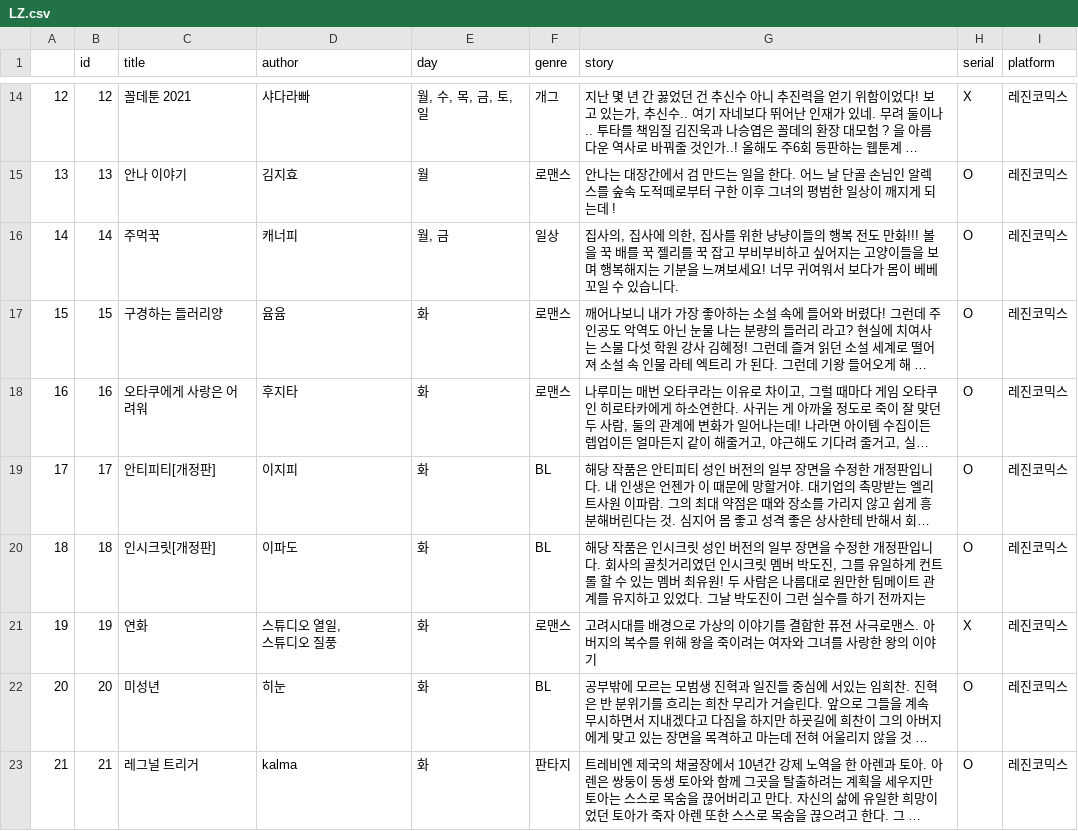
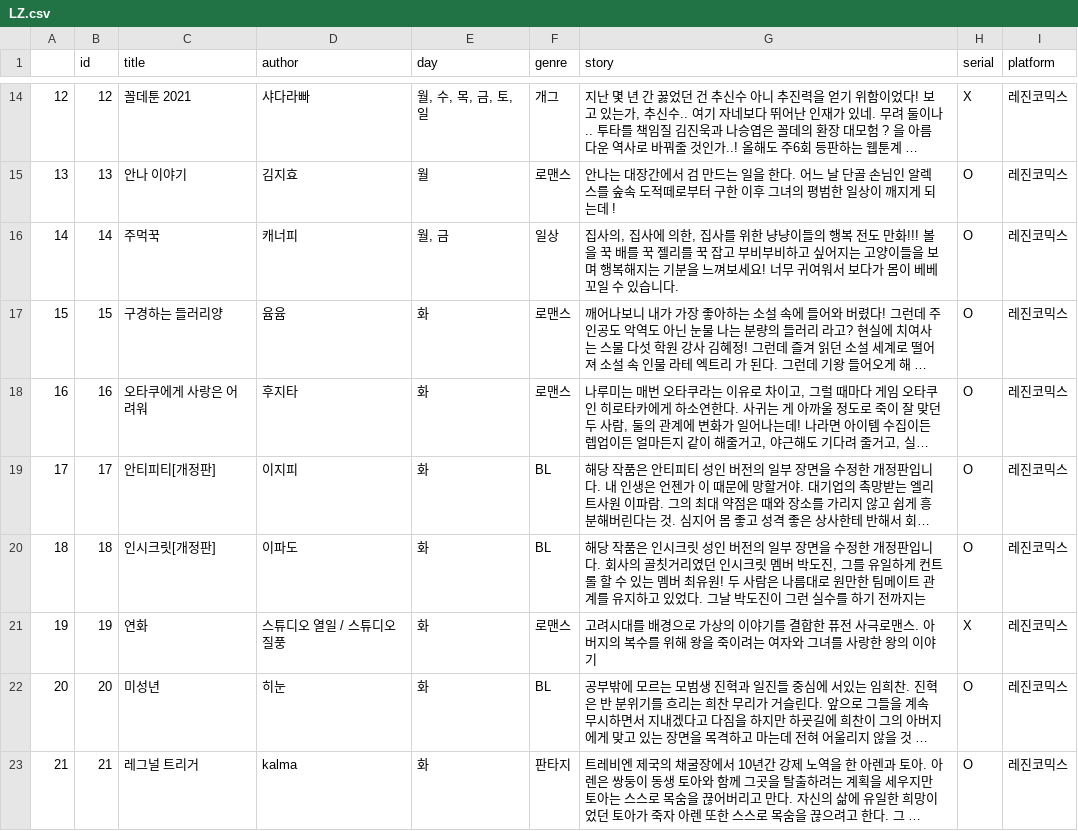
Before and after one commit to ujaei21/final_project, a CSV file: LZ.csv, drawn as a sheet; only a part is shown, gaps mark what is left out; long unchanged cells end in …; ↵ is a line break in a cell; the diff names each change by its address in the sheet, - before the commit and + after, or states it on an @@ line.

```diff
--- a/LZ.csv
+++ b/LZ.csv
-D21 (author): 스튜디오 열일, ↵ 스튜디오 질풍
+D21 (author): 스튜디오 열일 / 스튜디오 질풍
```
Also changed, not shown: 9 other files.
